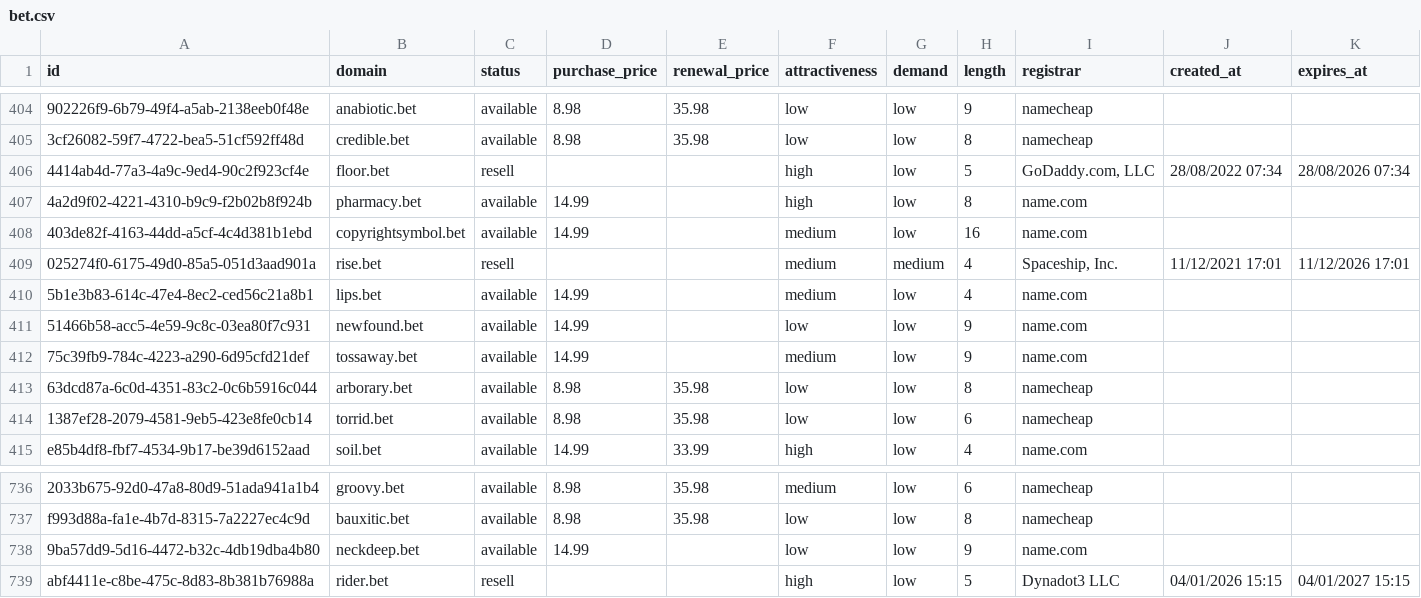
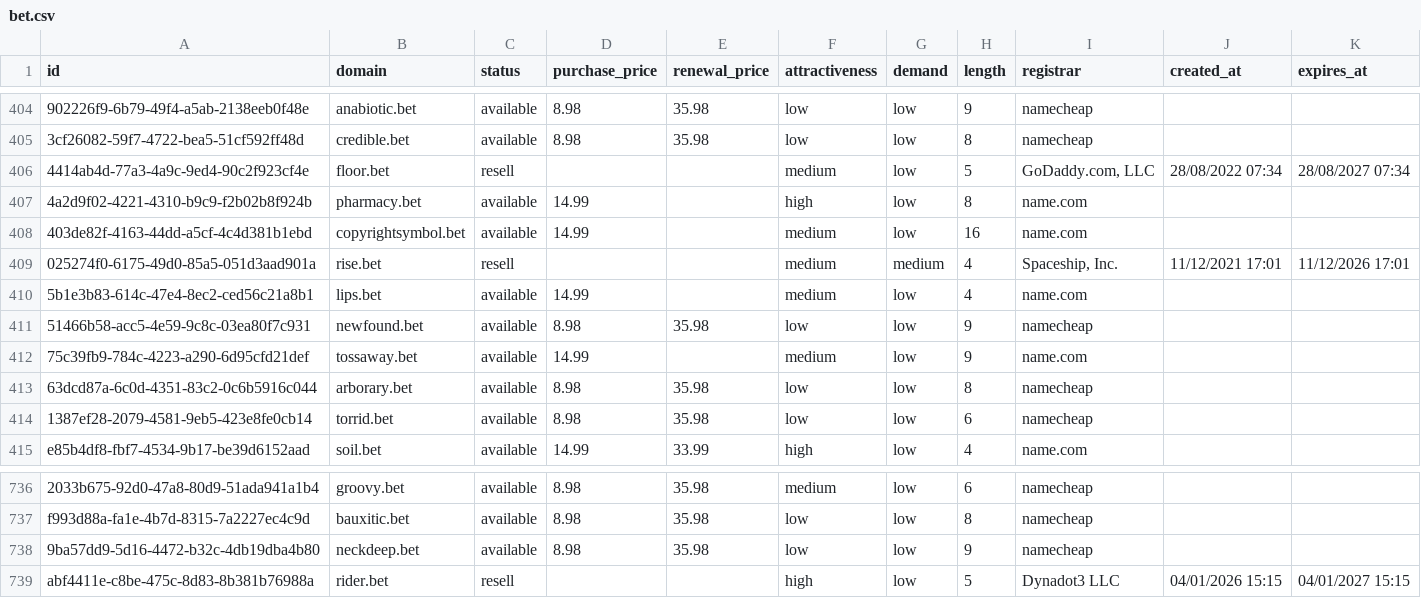
Before and after one commit to UniqueDomains/bet-oneword-domains, a CSV file: bet.csv, drawn as a sheet; only a part is shown, gaps mark what is left out; the diff names each change by its address in the sheet, - before the commit and + after, or states it on an @@ line.

Commit message:
Domains update

```diff
--- a/bet.csv
+++ b/bet.csv
-F406 (attractiveness): high
+F406 (attractiveness): medium
-K406 (expires_at): 28/08/2026 07:34
+K406 (expires_at): 28/08/2027 07:34
-D411 (purchase_price): 14.99
+D411 (purchase_price): 8.98
-E411 (renewal_price): (empty)
+E411 (renewal_price): 35.98
-I411 (registrar): name.com
+I411 (registrar): namecheap
-D738 (purchase_price): 14.99
+D738 (purchase_price): 8.98
-E738 (renewal_price): (empty)
+E738 (renewal_price): 35.98
-I738 (registrar): name.com
+I738 (registrar): namecheap
```
Also changed, not shown: 4 other files.
